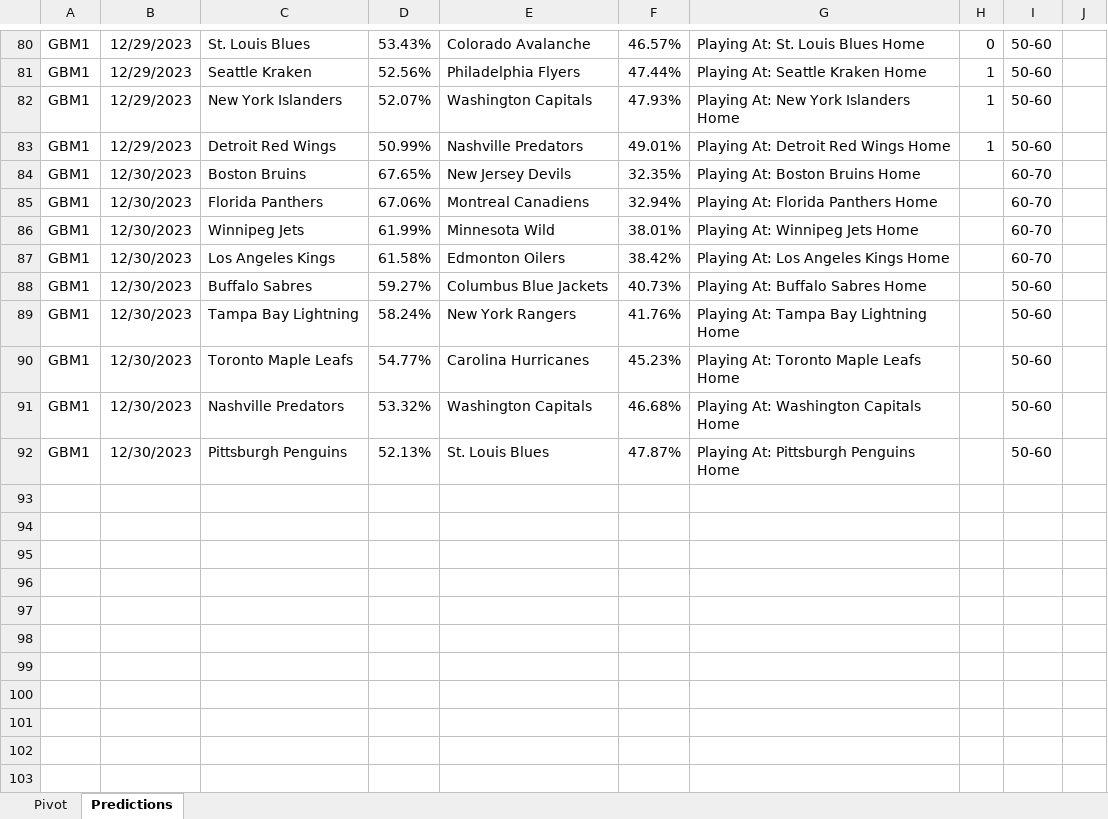
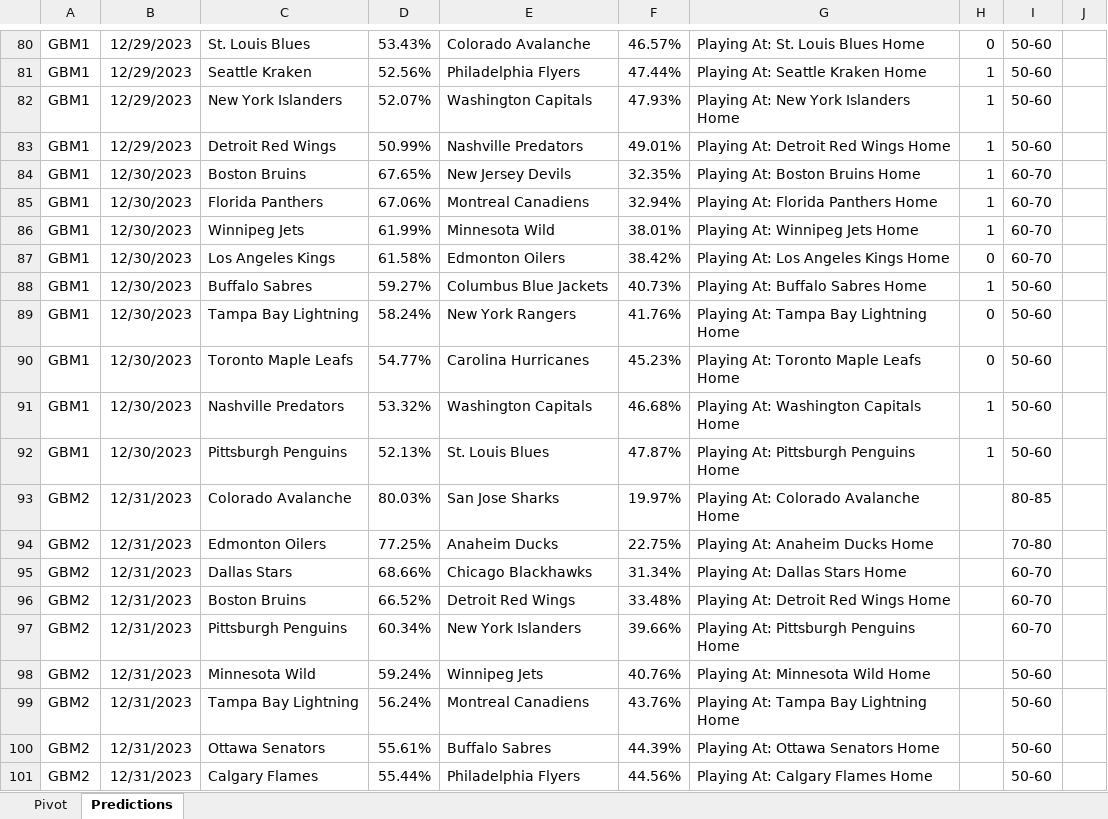
Before and after one commit to thomashigginsdatascientist/Hockey_Model, an Excel workbook: GBM Lifetime Predictions.xlsx, sheet Predictions, drawn as a sheet; only a part is shown, gaps mark what is left out; values as stored, in another font and other column widths than the file's, no borders; conditional formats not drawn; the diff names each change by its address in the sheet, - before the commit and + after, or states it on an @@ line.

Commit message:
retrained models, updated predictions

```diff
--- a/GBM Lifetime Predictions.xlsx (sheet Predictions)
+++ b/GBM Lifetime Predictions.xlsx (sheet Predictions)
-H84:H86: (empty)
+H84:H86: 1
-H87: (empty)
+H87: 0
-H88: (empty)
+H88: 1
-H89:H90: (empty)
+H89:H90: 0
-H91:H92: (empty)
+H91:H92: 1
+row 93: GBM2 | 12/31/2023 | Colorado Avalanche | 80.03% | San Jose Sharks | 19.97% | Playing At: Colorado Avalanche Home |  | 80-85
+row 94: GBM2 | 12/31/2023 | Edmonton Oilers | 77.25% | Anaheim Ducks | 22.75% | Playing At: Anaheim Ducks Home |  | 70-80
+row 95: GBM2 | 12/31/2023 | Dallas Stars | 68.66% | Chicago Blackhawks | 31.34% | Playing At: Dallas Stars Home |  | 60-70
+row 96: GBM2 | 12/31/2023 | Boston Bruins | 66.52% | Detroit Red Wings | 33.48% | Playing At: Detroit Red Wings Home |  | 60-70
+row 97: GBM2 | 12/31/2023 | Pittsburgh Penguins | 60.34% | New York Islanders | 39.66% | Playing At: Pittsburgh Penguins Home |  | 60-70
+row 98: GBM2 | 12/31/2023 | Minnesota Wild | 59.24% | Winnipeg Jets | 40.76% | Playing At: Minnesota Wild Home |  | 50-60
+row 99: GBM2 | 12/31/2023 | Tampa Bay Lightning | 56.24% | Montreal Canadiens | 43.76% | Playing At: Tampa Bay Lightning Home |  | 50-60
+row 100: GBM2 | 12/31/2023 | Ottawa Senators | 55.61% | Buffalo Sabres | 44.39% | Playing At: Ottawa Senators Home |  | 50-60
+row 101: GBM2 | 12/31/2023 | Calgary Flames | 55.44% | Philadelphia Flyers | 44.56% | Playing At: Calgary Flames Home |  | 50-60
```
Also changed, not shown: sheet Pivot, RF Lifetime Predictions.xlsx, 9 other files.
